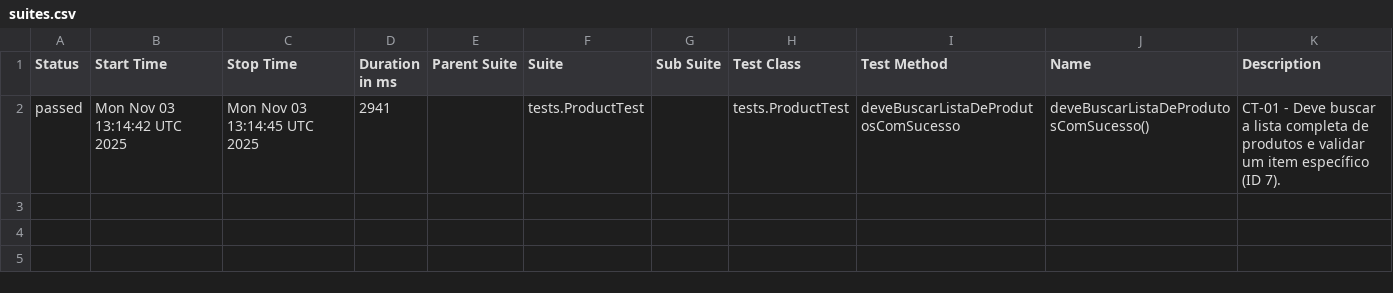
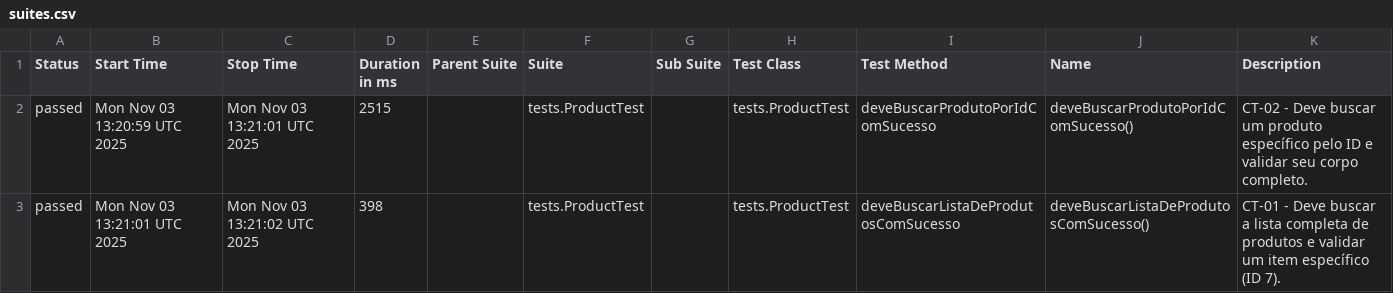
Before and after one commit to SamaroneSilva/automacao-api-restassured, a CSV file: data/suites.csv, drawn as a sheet.

```diff
--- a/data/suites.csv
+++ b/data/suites.csv
@@ -1,2 +1,3 @@
 "Status","Start Time","Stop Time","Duration in ms","Parent Suite","Suite","Sub Suite","Test Class","Test Method","Name","Description"
-"passed","Mon Nov 03 13:14:42 UTC 2025","Mon Nov 03 13:14:45 UTC 2025","2941","","tests.ProductTest","","tests.ProductTest","deveBuscarListaDeProdutosComSucesso","deveBuscarListaDeProdutosComSucesso()","CT-01 - Deve buscar a lista completa de produtos e validar um item específico (ID 7)."
+"passed","Mon Nov 03 13:20:59 UTC 2025","Mon Nov 03 13:21:01 UTC 2025","2515","","tests.ProductTest","","tests.ProductTest","deveBuscarProdutoPorIdComSucesso","deveBuscarProdutoPorIdComSucesso()","CT-02 - Deve buscar um produto específico pelo ID e validar seu corpo completo."
+"passed","Mon Nov 03 13:21:01 UTC 2025","Mon Nov 03 13:21:02 UTC 2025","398","","tests.ProductTest","","tests.ProductTest","deveBuscarListaDeProdutosComSucesso","deveBuscarListaDeProdutosComSucesso()","CT-01 - Deve buscar a lista completa de produtos e validar um item específico (ID 7)."
```
Also changed, not shown: 24 other files.
